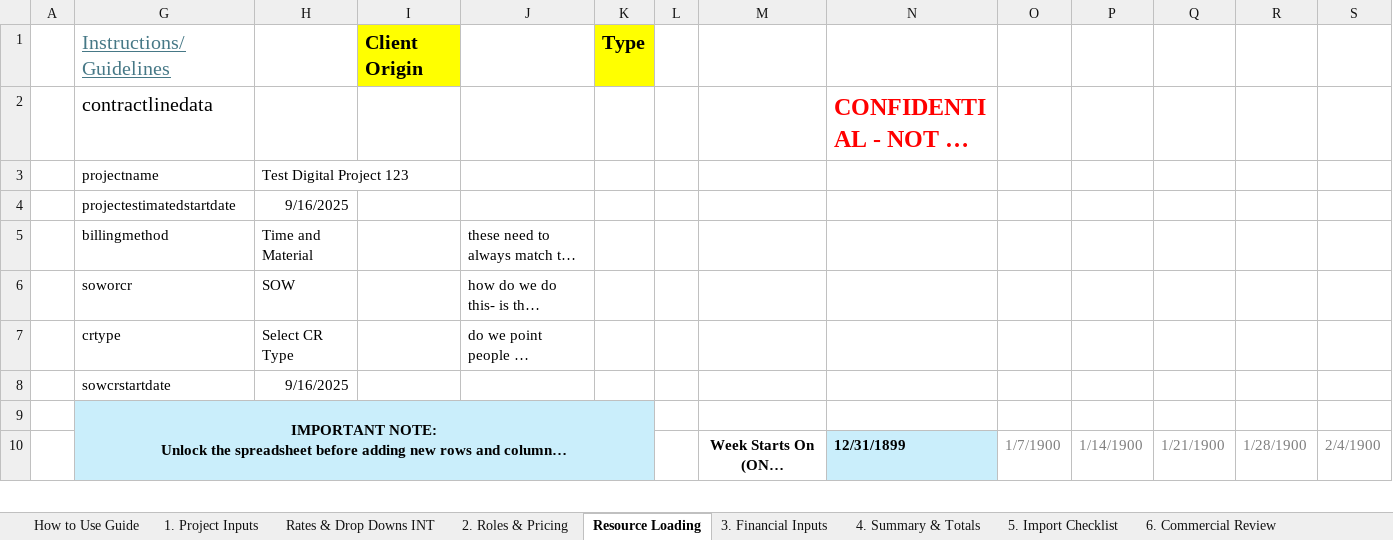
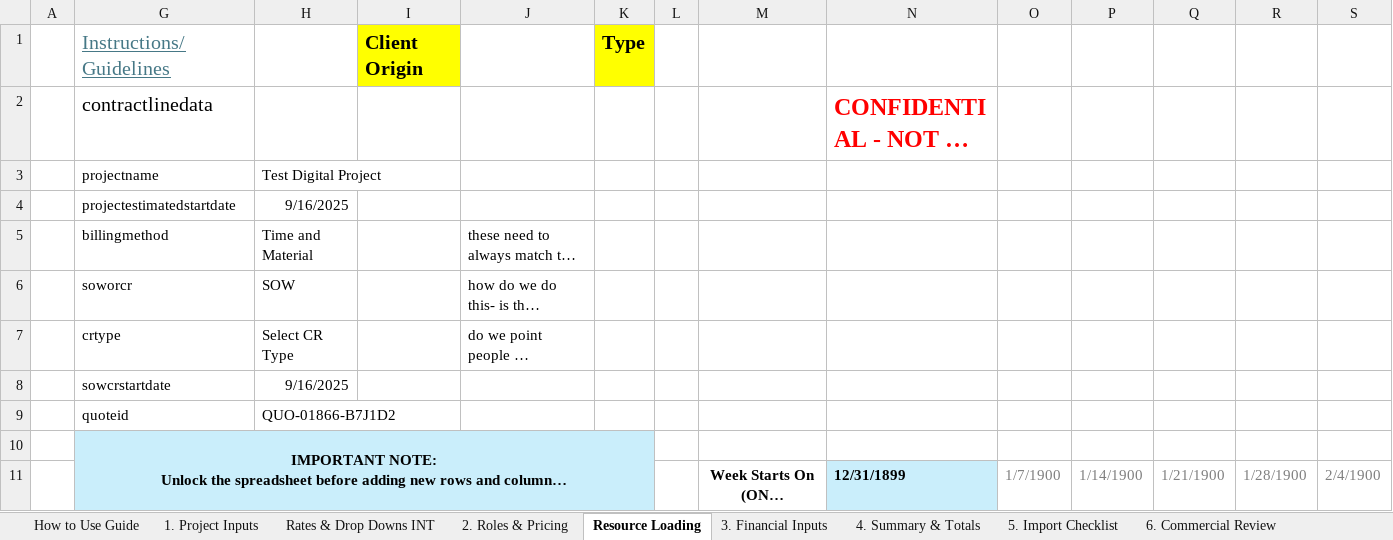
Before and after one commit to darvi-sunny/Test-Download, an Excel workbook: test2.xlsx, sheet Resource Loading, drawn as a sheet; only a part is shown; long unchanged cells end in …; values as stored, in another font and other column widths than the file's, no borders; charts and pictures and conditional formats not drawn; rows hold the shown columns only; the diff names each change by its address in the sheet, - before the commit and + after, or states it on an @@ line.

Commit message:
added quote

```diff
--- a/test2.xlsx (sheet Resource Loading)
+++ b/test2.xlsx (sheet Resource Loading)
-H3: Test Digital Project 123
+H3: Test Digital Project
+row 9:  | quoteid | QUO-01866-B7J1D2
```
Also changed, not shown: sheet 1. Project Inputs, sheet 6. Commercial Review, sheet 4. Summary & Totals, sheet Optional - Scope Estimation, formulas that keep their value, hidden cells, charts or pictures.
